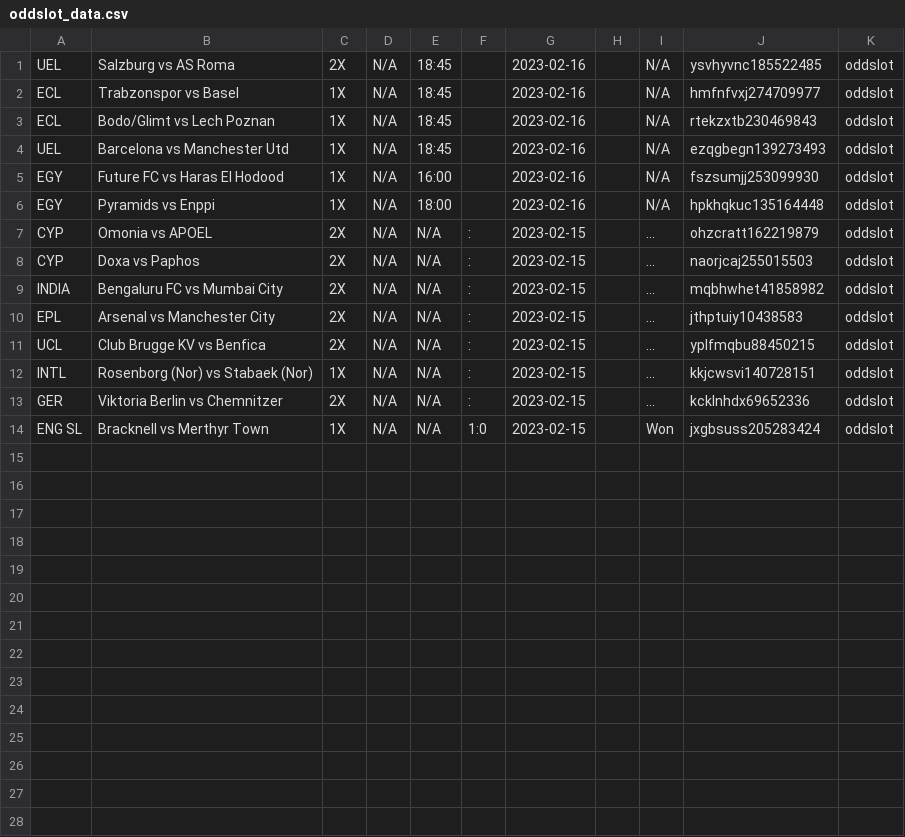
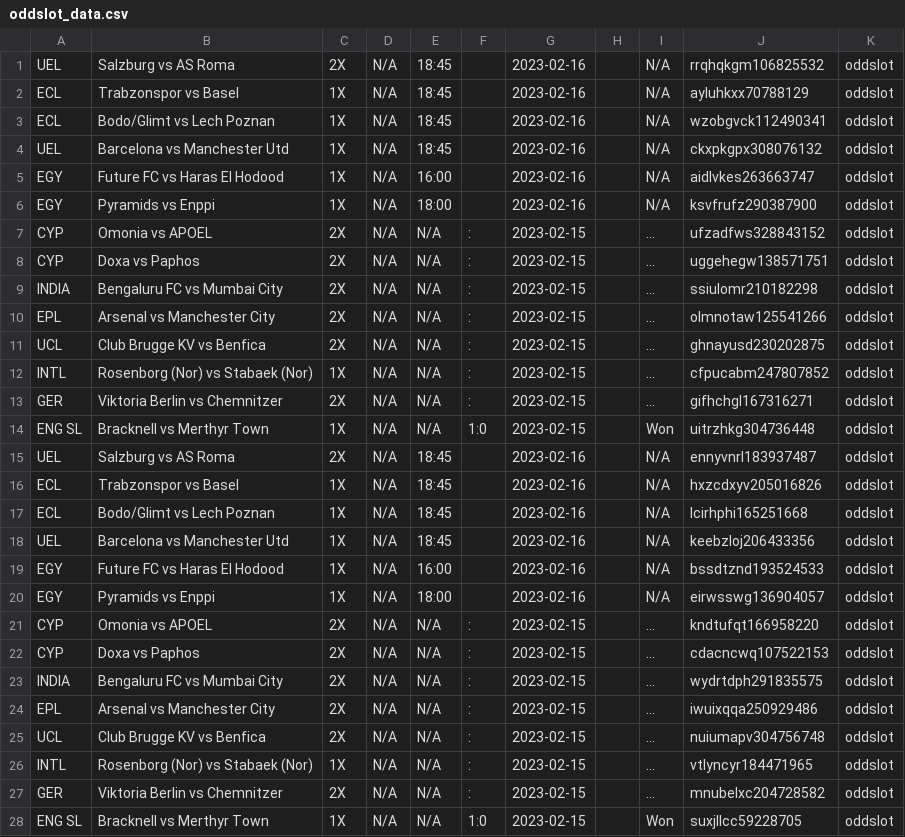
Before and after one commit to tecpg/delay_kbt_bot, a CSV file: oddslot_data.csv, drawn as a sheet.

```diff
--- a/oddslot_data.csv
+++ b/oddslot_data.csv
@@ -1,14 +1,28 @@
-UEL,Salzburg vs  AS Roma,2X,N/A,18:45,,2023-02-16,,N/A,ysvhyvnc185522485,oddslot
-ECL,Trabzonspor vs  Basel,1X,N/A,18:45,,2023-02-16,,N/A,hmfnfvxj274709977,oddslot
-ECL,Bodo/Glimt vs  Lech Poznan,1X,N/A,18:45,,2023-02-16,,N/A,rtekzxtb230469843,oddslot
-UEL, Barcelona vs  Manchester Utd,1X,N/A,18:45,,2023-02-16,,N/A,ezqgbegn139273493,oddslot
-EGY,Future FC vs  Haras El Hodood,1X,N/A,16:00,,2023-02-16,,N/A,fszsumjj253099930,oddslot
-EGY,Pyramids vs  Enppi,1X,N/A,18:00,,2023-02-16,,N/A,hpkhqkuc135164448,oddslot
-CYP,Omonia vs  APOEL,2X,N/A,N/A,:,2023-02-15,,...,ohzcratt162219879,oddslot
-CYP,Doxa vs  Paphos,2X,N/A,N/A,:,2023-02-15,,...,naorjcaj255015503,oddslot
-INDIA,Bengaluru FC vs  Mumbai City,2X,N/A,N/A,:,2023-02-15,,...,mqbhwhet41858982,oddslot
-EPL,Arsenal vs  Manchester City,2X,N/A,N/A,:,2023-02-15,,...,jthptuiy10438583,oddslot
-UCL, Club Brugge KV vs  Benfica,2X,N/A,N/A,:,2023-02-15,,...,yplfmqbu88450215,oddslot
-INTL,Rosenborg (Nor) vs  Stabaek (Nor),1X,N/A,N/A,:,2023-02-15,,...,kkjcwsvi140728151,oddslot
-GER,Viktoria Berlin vs  Chemnitzer,2X,N/A,N/A,:,2023-02-15,,...,kcklnhdx69652336,oddslot
-ENG SL,Bracknell vs  Merthyr Town,1X,N/A,N/A,1:0,2023-02-15,,Won,jxgbsuss205283424,oddslot
+UEL,Salzburg vs  AS Roma,2X,N/A,18:45,,2023-02-16,,N/A,rrqhqkgm106825532,oddslot
+ECL,Trabzonspor vs  Basel,1X,N/A,18:45,,2023-02-16,,N/A,ayluhkxx70788129,oddslot
+ECL,Bodo/Glimt vs  Lech Poznan,1X,N/A,18:45,,2023-02-16,,N/A,wzobgvck112490341,oddslot
+UEL, Barcelona vs  Manchester Utd,1X,N/A,18:45,,2023-02-16,,N/A,ckxpkgpx308076132,oddslot
+EGY,Future FC vs  Haras El Hodood,1X,N/A,16:00,,2023-02-16,,N/A,aidlvkes263663747,oddslot
+EGY,Pyramids vs  Enppi,1X,N/A,18:00,,2023-02-16,,N/A,ksvfrufz290387900,oddslot
+CYP,Omonia vs  APOEL,2X,N/A,N/A,:,2023-02-15,,...,ufzadfws328843152,oddslot
+CYP,Doxa vs  Paphos,2X,N/A,N/A,:,2023-02-15,,...,uggehegw138571751,oddslot
+INDIA,Bengaluru FC vs  Mumbai City,2X,N/A,N/A,:,2023-02-15,,...,ssiulomr210182298,oddslot
+EPL,Arsenal vs  Manchester City,2X,N/A,N/A,:,2023-02-15,,...,olmnotaw125541266,oddslot
+UCL, Club Brugge KV vs  Benfica,2X,N/A,N/A,:,2023-02-15,,...,ghnayusd230202875,oddslot
+INTL,Rosenborg (Nor) vs  Stabaek (Nor),1X,N/A,N/A,:,2023-02-15,,...,cfpucabm247807852,oddslot
+GER,Viktoria Berlin vs  Chemnitzer,2X,N/A,N/A,:,2023-02-15,,...,gifhchgl167316271,oddslot
+ENG SL,Bracknell vs  Merthyr Town,1X,N/A,N/A,1:0,2023-02-15,,Won,uitrzhkg304736448,oddslot
+UEL,Salzburg vs  AS Roma,2X,N/A,18:45,,2023-02-16,,N/A,ennyvnrl183937487,oddslot
+ECL,Trabzonspor vs  Basel,1X,N/A,18:45,,2023-02-16,,N/A,hxzcdxyv205016826,oddslot
+ECL,Bodo/Glimt vs  Lech Poznan,1X,N/A,18:45,,2023-02-16,,N/A,lcirhphi165251668,oddslot
+UEL, Barcelona vs  Manchester Utd,1X,N/A,18:45,,2023-02-16,,N/A,keebzloj206433356,oddslot
+EGY,Future FC vs  Haras El Hodood,1X,N/A,16:00,,2023-02-16,,N/A,bssdtznd193524533,oddslot
+EGY,Pyramids vs  Enppi,1X,N/A,18:00,,2023-02-16,,N/A,eirwsswg136904057,oddslot
+CYP,Omonia vs  APOEL,2X,N/A,N/A,:,2023-02-15,,...,kndtufqt166958220,oddslot
+CYP,Doxa vs  Paphos,2X,N/A,N/A,:,2023-02-15,,...,cdacncwq107522153,oddslot
+INDIA,Bengaluru FC vs  Mumbai City,2X,N/A,N/A,:,2023-02-15,,...,wydrtdph291835575,oddslot
+EPL,Arsenal vs  Manchester City,2X,N/A,N/A,:,2023-02-15,,...,iwuixqqa250929486,oddslot
+UCL, Club Brugge KV vs  Benfica,2X,N/A,N/A,:,2023-02-15,,...,nuiumapv304756748,oddslot
+INTL,Rosenborg (Nor) vs  Stabaek (Nor),1X,N/A,N/A,:,2023-02-15,,...,vtlyncyr184471965,oddslot
+GER,Viktoria Berlin vs  Chemnitzer,2X,N/A,N/A,:,2023-02-15,,...,mnubelxc204728582,oddslot
+ENG SL,Bracknell vs  Merthyr Town,1X,N/A,N/A,1:0,2023-02-15,,Won,suxjllcc59228705,oddslot
```
Also changed, not shown: 1x2bet-code.csv, tipsbet_data.csv, 16 other files.
